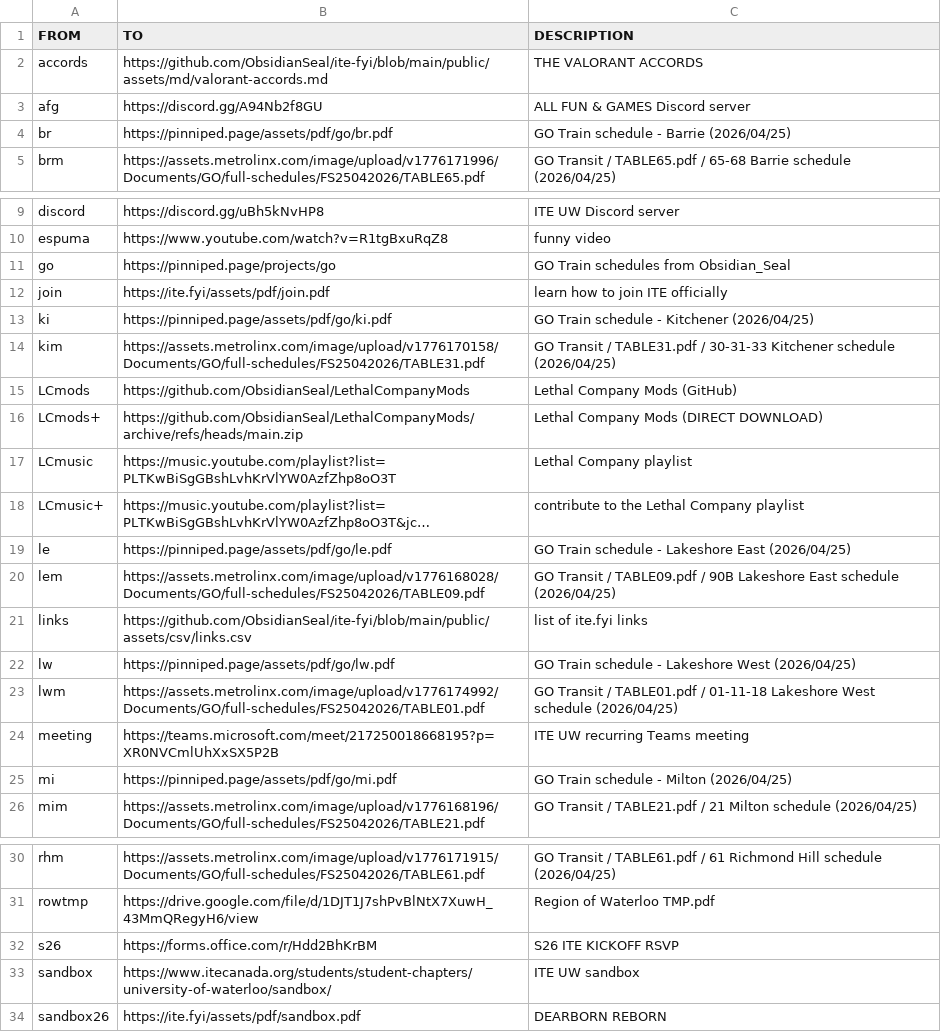
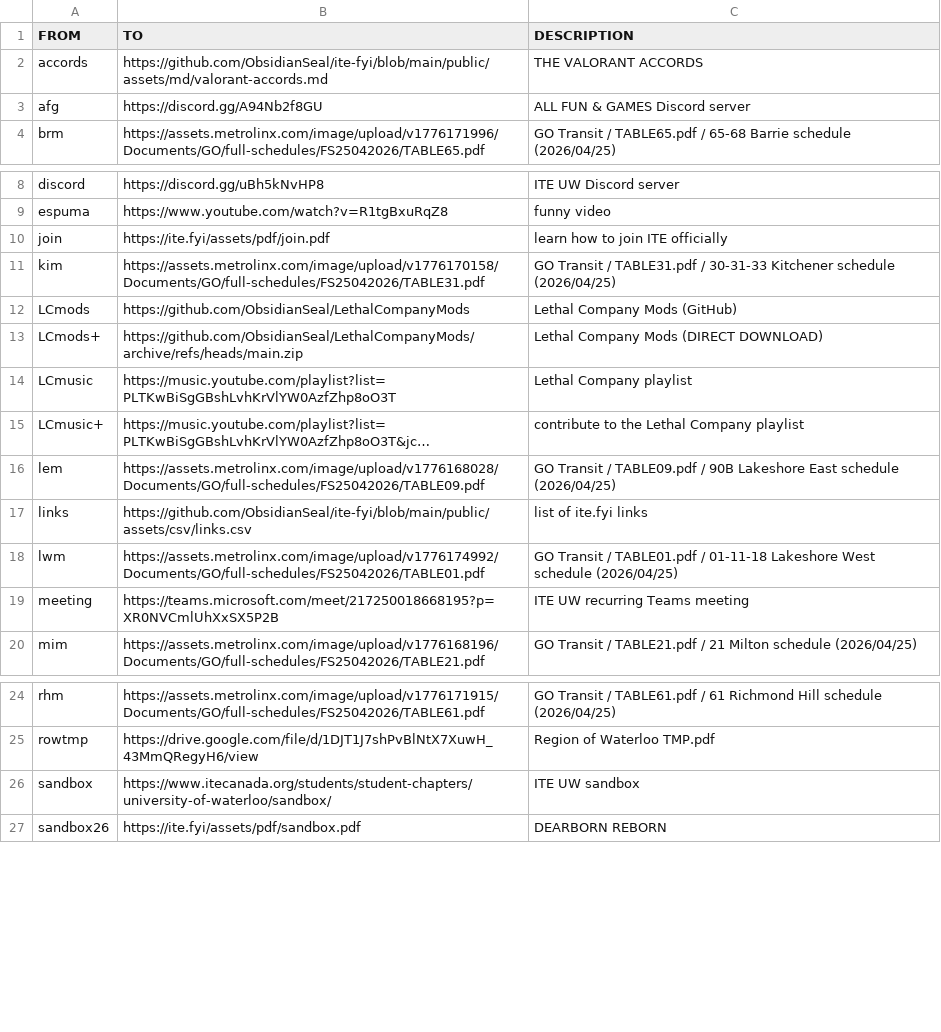
Before and after one commit to ObsidianSeal/ite-fyi, a CSV file: public/assets/csv/links.csv, drawn as a sheet; only a part is shown, gaps mark what is left out; long unchanged cells end in …; the diff names each change by its address in the sheet, - before the commit and + after, or states it on an @@ line.

Commit message:
Removed broken / outdated links.
Removed s26, br, go, ki, le, lw, mi

Strangely, rh and st is working

```diff
--- a/public/assets/csv/links.csv
+++ b/public/assets/csv/links.csv
-row 4: br | https://pinniped.page/assets/pdf/go/br.pdf | GO Train schedule - Barrie (2026/04/25)
-row 11: go | https://pinniped.page/projects/go | GO Train schedules from Obsidian_Seal
-row 13: ki | https://pinniped.page/assets/pdf/go/ki.pdf | GO Train schedule - Kitchener (2026/04/25)
-row 19: le | https://pinniped.page/assets/pdf/go/le.pdf | GO Train schedule - Lakeshore East (2026/04/25)
-row 22: lw | https://pinniped.page/assets/pdf/go/lw.pdf | GO Train schedule - Lakeshore West (2026/04/25)
-row 25: mi | https://pinniped.page/assets/pdf/go/mi.pdf | GO Train schedule - Milton (2026/04/25)
-row 32: s26 | https://forms.office.com/r/Hdd2BhKrBM | S26 ITE KICKOFF RSVP
```
